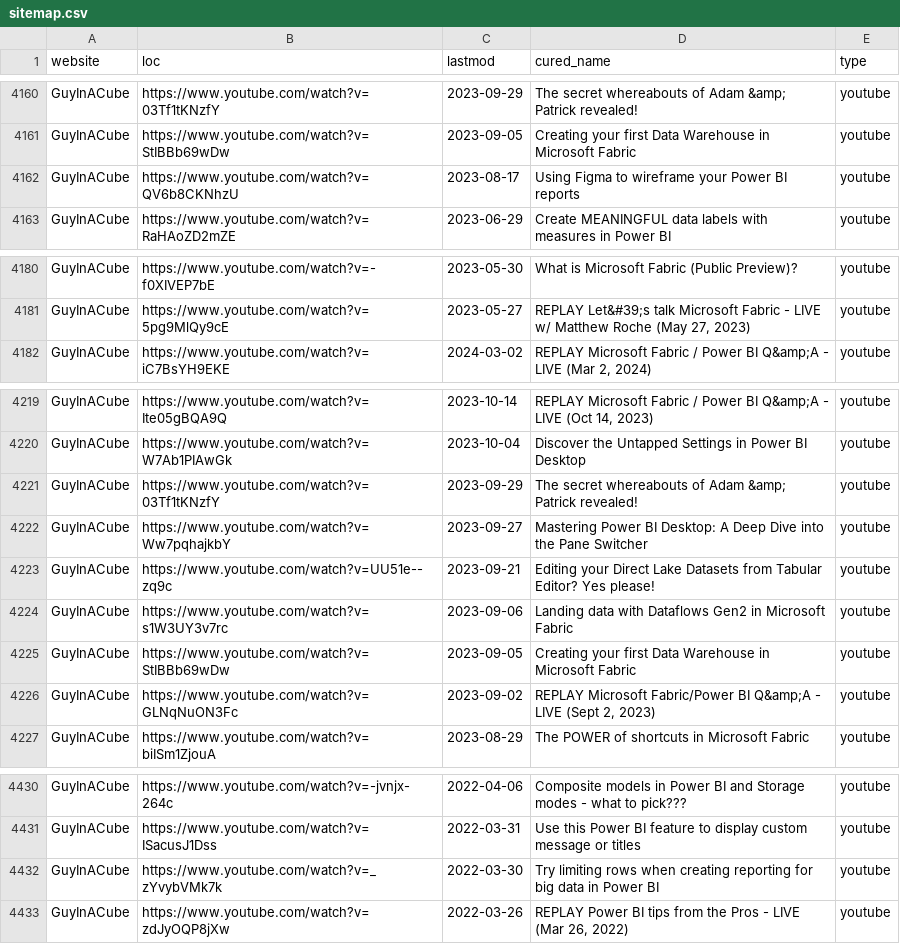
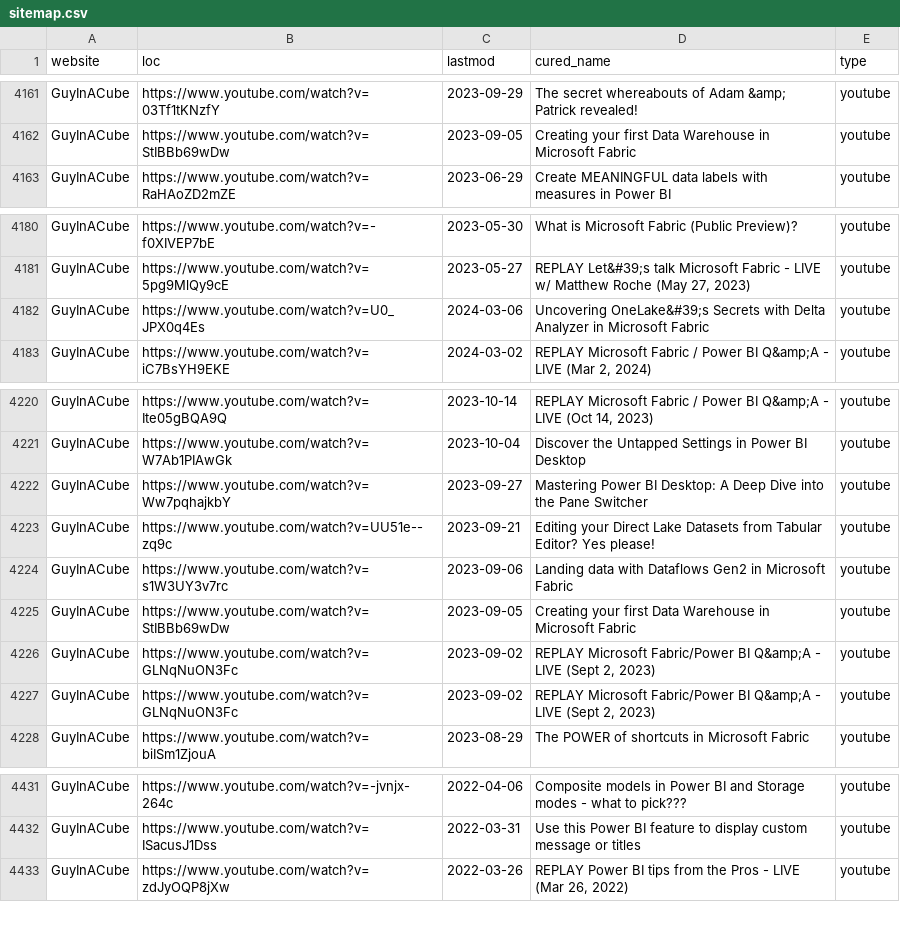
Before and after one commit to julian-passebecq/newsai_blue_scripts, a CSV file: newsai_script-main/data/sitemap.csv, drawn as a sheet; only a part is shown, gaps mark what is left out; the diff covers the shown part only.

```diff
--- a/newsai_script-main/data/sitemap.csv
+++ b/newsai_script-main/data/sitemap.csv
@@ -4161,3 +4162,2 @@ GuyInACube,https://www.youtube.com/watch?v=03Tf1tKNzfY,2023-09-29,The secret whe
 GuyInACube,https://www.youtube.com/watch?v=StIBBb69wDw,2023-09-05,Creating your first Data Warehouse in Microsoft Fabric,youtube
-GuyInACube,https://www.youtube.com/watch?v=QV6b8CKNhzU,2023-08-17,Using Figma to wireframe your Power BI reports,youtube
 GuyInACube,https://www.youtube.com/watch?v=RaHAoZD2mZE,2023-06-29,Create MEANINGFUL data labels with measures in Power BI,youtube
@@ -4181,2 +4181,3 @@ GuyInACube,https://www.youtube.com/watch?v=-f0XIVEP7bE,2023-05-30,What is Micros
 GuyInACube,https://www.youtube.com/watch?v=5pg9MlQy9cE,2023-05-27,"REPLAY Let&#39;s talk Microsoft Fabric - LIVE w/ Matthew Roche (May 27, 2023)",youtube
+GuyInACube,https://www.youtube.com/watch?v=U0_JPX0q4Es,2024-03-06,Uncovering OneLake&#39;s Secrets with Delta Analyzer in Microsoft Fabric,youtube
 GuyInACube,https://www.youtube.com/watch?v=iC7BsYH9EKE,2024-03-02,"REPLAY Microsoft Fabric / Power BI Q&amp;A - LIVE (Mar 2, 2024)",youtube
@@ -4220,3 +4221,2 @@ GuyInACube,https://www.youtube.com/watch?v=Ite05gBQA9Q,2023-10-14,"REPLAY Micros
 GuyInACube,https://www.youtube.com/watch?v=W7Ab1PIAwGk,2023-10-04,Discover the Untapped Settings in Power BI Desktop,youtube
-GuyInACube,https://www.youtube.com/watch?v=03Tf1tKNzfY,2023-09-29,The secret whereabouts of Adam &amp; Patrick revealed!,youtube
 GuyInACube,https://www.youtube.com/watch?v=Ww7pqhajkbY,2023-09-27,Mastering Power BI Desktop: A Deep Dive into the Pane Switcher,youtube
@@ -4226,2 +4226,3 @@ GuyInACube,https://www.youtube.com/watch?v=StIBBb69wDw,2023-09-05,Creating your
 GuyInACube,https://www.youtube.com/watch?v=GLNqNuON3Fc,2023-09-02,"REPLAY Microsoft Fabric/Power BI Q&amp;A - LIVE (Sept 2, 2023)",youtube
+GuyInACube,https://www.youtube.com/watch?v=GLNqNuON3Fc,2023-09-02,"REPLAY Microsoft Fabric/Power BI Q&amp;A - LIVE (Sept 2, 2023)",youtube
 GuyInACube,https://www.youtube.com/watch?v=biISm1ZjouA,2023-08-29,The POWER of shortcuts in Microsoft Fabric,youtube
@@ -4431,3 +4432,2 @@ GuyInACube,https://www.youtube.com/watch?v=-jvnjx-264c,2022-04-06,Composite mode
 GuyInACube,https://www.youtube.com/watch?v=ISacusJ1Dss,2022-03-31,Use this Power BI feature to display custom message or titles,youtube
-GuyInACube,https://www.youtube.com/watch?v=_zYvybVMk7k,2022-03-30,Try limiting rows when creating reporting for big data in Power BI,youtube
 GuyInACube,https://www.youtube.com/watch?v=zdJyOQP8jXw,2022-03-26,"REPLAY Power BI tips from the Pros - LIVE (Mar 26, 2022)",youtube
```
Also changed, not shown: 11 added rows, 5 removed rows, 21 moved rows and 15 edited cells elsewhere in this file.
